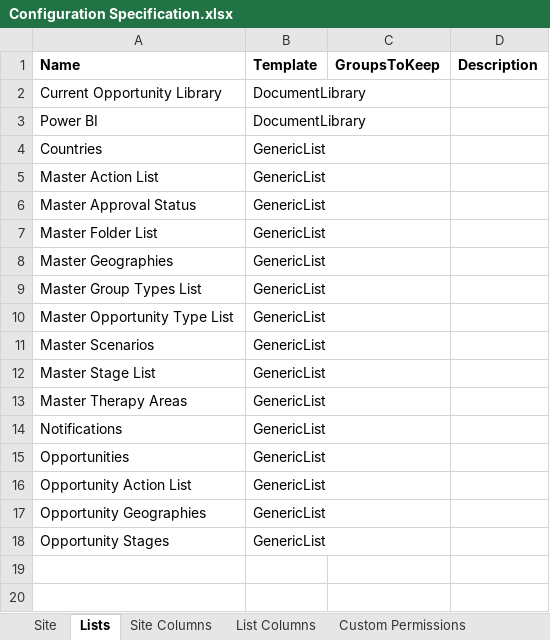
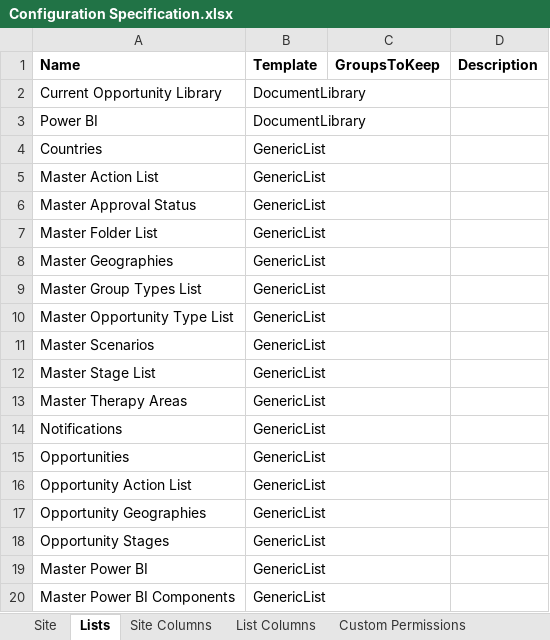
Before and after one commit to dbakerjd/FC365-PBI, an Excel workbook: Configuration Specification.xlsx, sheet Lists, drawn as a sheet; values as stored, in another font and other column widths than the file's, no borders; the diff names each change by its address in the sheet, - before the commit and + after, or states it on an @@ line.

```diff
--- a/Configuration Specification.xlsx (sheet Lists)
+++ b/Configuration Specification.xlsx (sheet Lists)
+row 19: Master Power BI | GenericList
+row 20: Master Power BI Components | GenericList
```
Also changed, not shown: sheet Site Columns, sheet List Columns, sheet Site, 1 other file.
